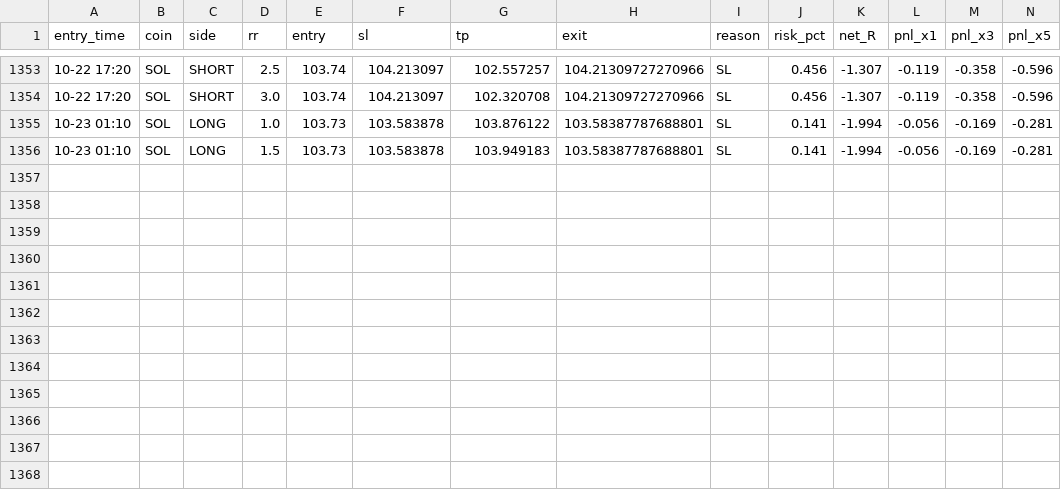
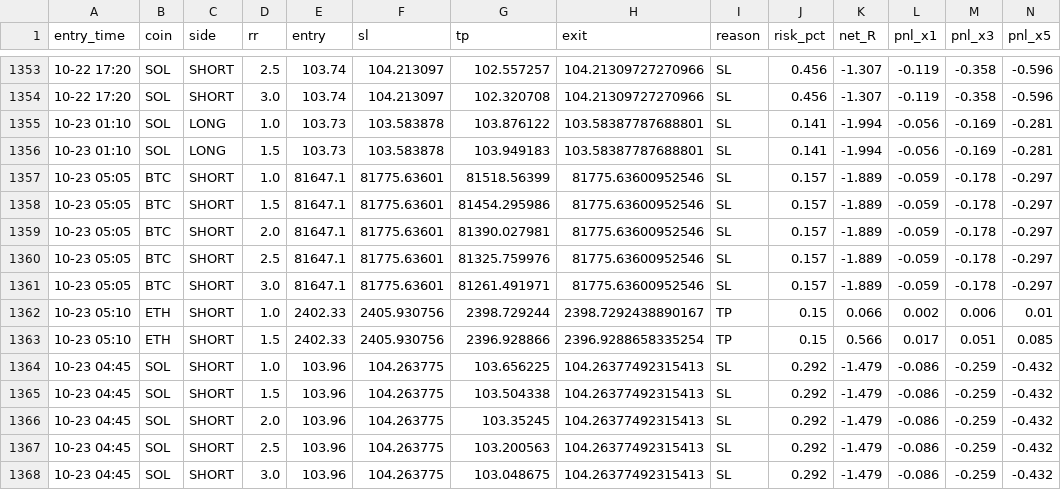
Before and after one commit to Ehsan2893/mabot.py, a CSV file: ma_fwd_trades.csv, drawn as a sheet; only a part is shown, gaps mark what is left out; rows hold the shown columns only; the diff names each change by its address in the sheet, - before the commit and + after, or states it on an @@ line.

```diff
--- a/ma_fwd_trades.csv
+++ b/ma_fwd_trades.csv
+row 1357: 10-23 05:05 | BTC | SHORT | 1.0 | 81647.1 | 81775.63601 | 81518.56399 | 81775.63600952546 | SL | 0.157 | -1.889 | -0.059 | -0.178 | -0.297
+row 1358: 10-23 05:05 | BTC | SHORT | 1.5 | 81647.1 | 81775.63601 | 81454.295986 | 81775.63600952546 | SL | 0.157 | -1.889 | -0.059 | -0.178 | -0.297
+row 1359: 10-23 05:05 | BTC | SHORT | 2.0 | 81647.1 | 81775.63601 | 81390.027981 | 81775.63600952546 | SL | 0.157 | -1.889 | -0.059 | -0.178 | -0.297
+row 1360: 10-23 05:05 | BTC | SHORT | 2.5 | 81647.1 | 81775.63601 | 81325.759976 | 81775.63600952546 | SL | 0.157 | -1.889 | -0.059 | -0.178 | -0.297
+row 1361: 10-23 05:05 | BTC | SHORT | 3.0 | 81647.1 | 81775.63601 | 81261.491971 | 81775.63600952546 | SL | 0.157 | -1.889 | -0.059 | -0.178 | -0.297
+row 1362: 10-23 05:10 | ETH | SHORT | 1.0 | 2402.33 | 2405.930756 | 2398.729244 | 2398.7292438890167 | TP | 0.15 | 0.066 | 0.002 | 0.006 | 0.01
+row 1363: 10-23 05:10 | ETH | SHORT | 1.5 | 2402.33 | 2405.930756 | 2396.928866 | 2396.9288658335254 | TP | 0.15 | 0.566 | 0.017 | 0.051 | 0.085
+row 1364: 10-23 04:45 | SOL | SHORT | 1.0 | 103.96 | 104.263775 | 103.656225 | 104.26377492315413 | SL | 0.292 | -1.479 | -0.086 | -0.259 | -0.432
+row 1365: 10-23 04:45 | SOL | SHORT | 1.5 | 103.96 | 104.263775 | 103.504338 | 104.26377492315413 | SL | 0.292 | -1.479 | -0.086 | -0.259 | -0.432
+row 1366: 10-23 04:45 | SOL | SHORT | 2.0 | 103.96 | 104.263775 | 103.35245 | 104.26377492315413 | SL | 0.292 | -1.479 | -0.086 | -0.259 | -0.432
+row 1367: 10-23 04:45 | SOL | SHORT | 2.5 | 103.96 | 104.263775 | 103.200563 | 104.26377492315413 | SL | 0.292 | -1.479 | -0.086 | -0.259 | -0.432
+row 1368: 10-23 04:45 | SOL | SHORT | 3.0 | 103.96 | 104.263775 | 103.048675 | 104.26377492315413 | SL | 0.292 | -1.479 | -0.086 | -0.259 | -0.432
```
Also changed, not shown: 1 other file.
